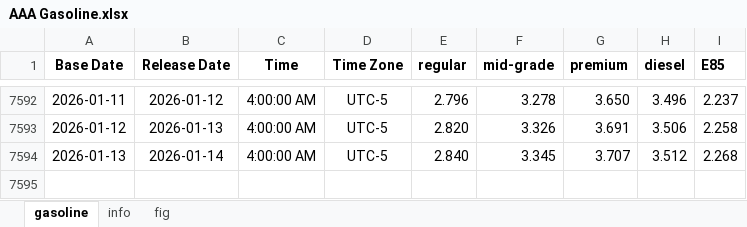
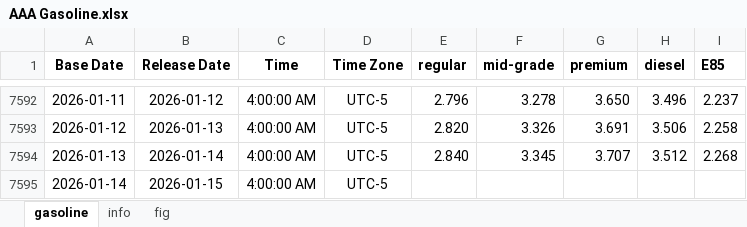
Before and after one commit to Tommylee1013/AlternativeData, an Excel workbook: data/commodity/AAA Gasoline.xlsx, sheet gasoline, drawn as a sheet; only a part is shown, gaps mark what is left out; values as stored, in another font and other column widths than the file's, no borders; the diff names each change by its address in the sheet, - before the commit and + after, or states it on an @@ line.

```diff
--- a/data/commodity/AAA Gasoline.xlsx (sheet gasoline)
+++ b/data/commodity/AAA Gasoline.xlsx (sheet gasoline)
+row 7595: 2026-01-14 | 2026-01-15 | 4:00:00 AM | UTC-5
```
Also changed, not shown: charts or pictures, data/commodity/Lithium.xlsx, data/freight/US Rail Traffic.xlsx, 2 other files.
